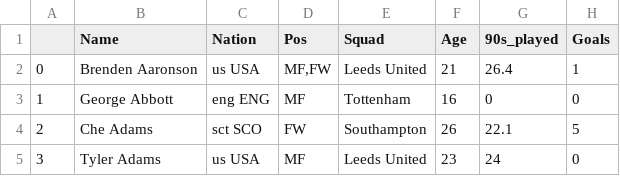
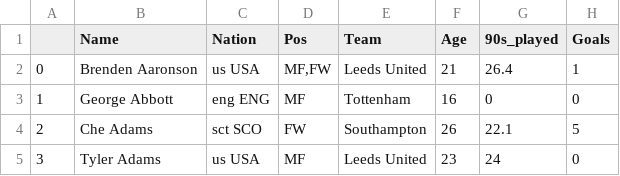
Before and after one commit to AaditSaluja/xGxAData, a CSV file: EPL_22_23.csv, drawn as a sheet; only a part is shown; the diff names each change by its address in the sheet, - before the commit and + after, or states it on an @@ line.

```diff
--- a/EPL_22_23.csv
+++ b/EPL_22_23.csv
-E1: Squad
+E1: Team
```
Also changed, not shown: EPL_20_21.csv, 1 other file.
